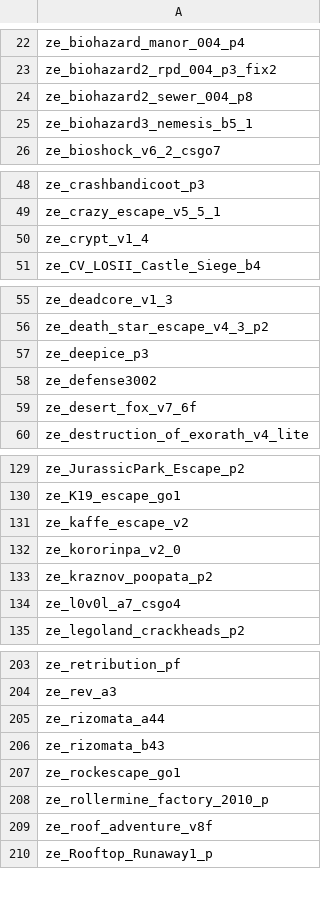
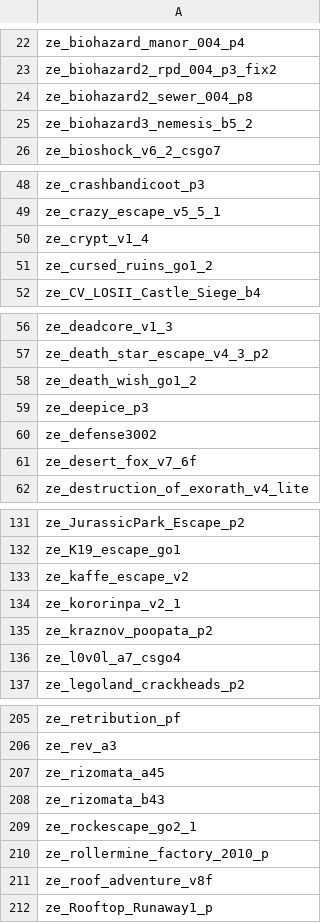
Before and after one commit to Vauff/MapDownloader, a CSV file: maps.csv, drawn as a sheet; only a part is shown, gaps mark what is left out; the diff covers the shown part only.

Commit message:
2019/03/30 maps update

```diff
--- a/maps.csv
+++ b/maps.csv
@@ -24,3 +24,3 @@ ze_biohazard2_rpd_004_p3_fix2,
 ze_biohazard2_sewer_004_p8,
-ze_biohazard3_nemesis_b5_1,
+ze_biohazard3_nemesis_b5_2,
 ze_bioshock_v6_2_csgo7,
@@ -50,2 +50,3 @@ ze_crazy_escape_v5_5_1,
 ze_crypt_v1_4,
+ze_cursed_ruins_go1_2,
 ze_CV_LOSII_Castle_Siege_b4,
@@ -56,2 +57,3 @@ ze_deadcore_v1_3,
 ze_death_star_escape_v4_3_p2,
+ze_death_wish_go1_2,
 ze_deepice_p3,
@@ -131,3 +133,3 @@ ze_K19_escape_go1,
 ze_kaffe_escape_v2,
-ze_kororinpa_v2_0,
+ze_kororinpa_v2_1,
 ze_kraznov_poopata_p2,
@@ -204,5 +206,5 @@ ze_retribution_pf,
 ze_rev_a3,
-ze_rizomata_a44,
+ze_rizomata_a45,
 ze_rizomata_b43,
-ze_rockescape_go1,
+ze_rockescape_go2_1,
 ze_rollermine_factory_2010_p,
```
Also changed, not shown: 1 added row and 1 edited cell elsewhere in this file.
